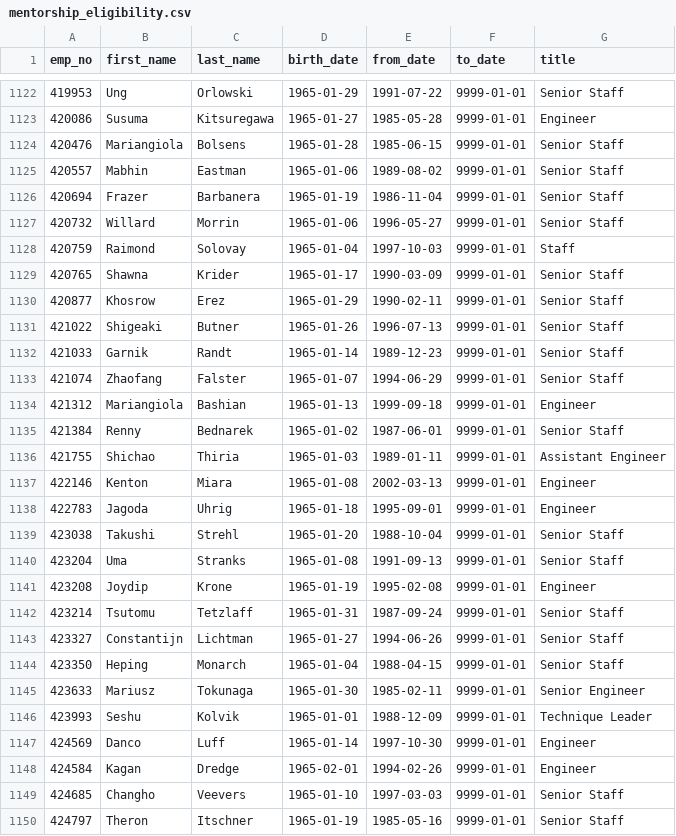
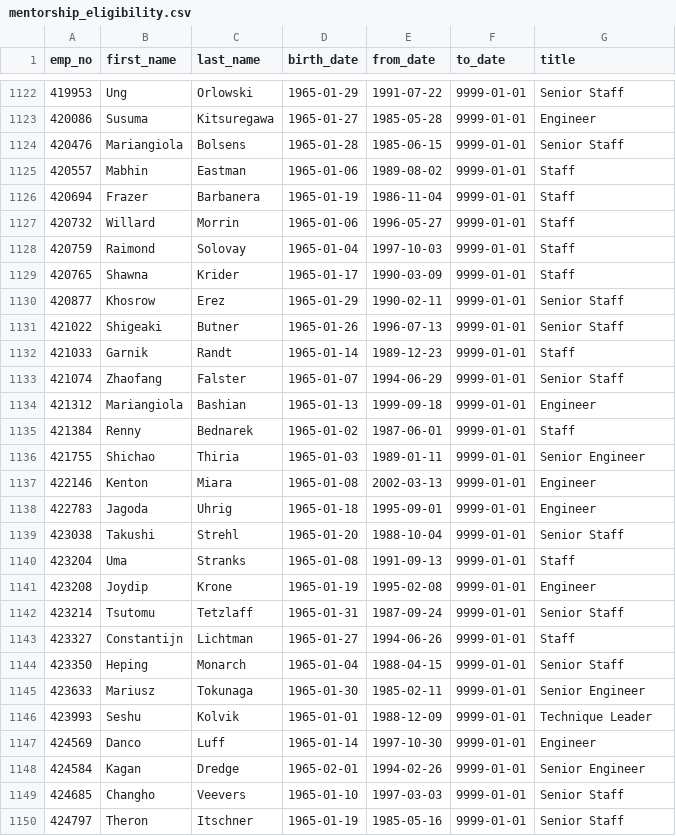
Before and after one commit to josem279/Pewlett-Hackard-Analysis, a CSV file: Data/mentorship_eligibility.csv, drawn as a sheet; only a part is shown, gaps mark what is left out; the diff covers the shown part only.

```diff
--- a/Data/mentorship_eligibility.csv
+++ b/Data/mentorship_eligibility.csv
@@ -1124,14 +1124,14 @@ emp_no,first_name,last_name,birth_date,from_date,to_date,title
 420476,Mariangiola,Bolsens,1965-01-28,1985-06-15,9999-01-01,Senior Staff
-420557,Mabhin,Eastman,1965-01-06,1989-08-02,9999-01-01,Senior Staff
-420694,Frazer,Barbanera,1965-01-19,1986-11-04,9999-01-01,Senior Staff
-420732,Willard,Morrin,1965-01-06,1996-05-27,9999-01-01,Senior Staff
+420557,Mabhin,Eastman,1965-01-06,1989-08-02,9999-01-01,Staff
+420694,Frazer,Barbanera,1965-01-19,1986-11-04,9999-01-01,Staff
+420732,Willard,Morrin,1965-01-06,1996-05-27,9999-01-01,Staff
 420759,Raimond,Solovay,1965-01-04,1997-10-03,9999-01-01,Staff
-420765,Shawna,Krider,1965-01-17,1990-03-09,9999-01-01,Senior Staff
+420765,Shawna,Krider,1965-01-17,1990-03-09,9999-01-01,Staff
 420877,Khosrow,Erez,1965-01-29,1990-02-11,9999-01-01,Senior Staff
 421022,Shigeaki,Butner,1965-01-26,1996-07-13,9999-01-01,Senior Staff
-421033,Garnik,Randt,1965-01-14,1989-12-23,9999-01-01,Senior Staff
+421033,Garnik,Randt,1965-01-14,1989-12-23,9999-01-01,Staff
 421074,Zhaofang,Falster,1965-01-07,1994-06-29,9999-01-01,Senior Staff
 421312,Mariangiola,Bashian,1965-01-13,1999-09-18,9999-01-01,Engineer
-421384,Renny,Bednarek,1965-01-02,1987-06-01,9999-01-01,Senior Staff
-421755,Shichao,Thiria,1965-01-03,1989-01-11,9999-01-01,Assistant Engineer
+421384,Renny,Bednarek,1965-01-02,1987-06-01,9999-01-01,Staff
+421755,Shichao,Thiria,1965-01-03,1989-01-11,9999-01-01,Senior Engineer
 422146,Kenton,Miara,1965-01-08,2002-03-13,9999-01-01,Engineer
@@ -1139,6 +1139,6 @@ emp_no,first_name,last_name,birth_date,from_date,to_date,title
 423038,Takushi,Strehl,1965-01-20,1988-10-04,9999-01-01,Senior Staff
-423204,Uma,Stranks,1965-01-08,1991-09-13,9999-01-01,Senior Staff
+423204,Uma,Stranks,1965-01-08,1991-09-13,9999-01-01,Staff
 423208,Joydip,Krone,1965-01-19,1995-02-08,9999-01-01,Engineer
 423214,Tsutomu,Tetzlaff,1965-01-31,1987-09-24,9999-01-01,Senior Staff
-423327,Constantijn,Lichtman,1965-01-27,1994-06-26,9999-01-01,Senior Staff
+423327,Constantijn,Lichtman,1965-01-27,1994-06-26,9999-01-01,Staff
 423350,Heping,Monarch,1965-01-04,1988-04-15,9999-01-01,Senior Staff
@@ -1147,3 +1147,3 @@ emp_no,first_name,last_name,birth_date,from_date,to_date,title
 424569,Danco,Luff,1965-01-14,1997-10-30,9999-01-01,Engineer
-424584,Kagan,Dredge,1965-02-01,1994-02-26,9999-01-01,Engineer
+424584,Kagan,Dredge,1965-02-01,1994-02-26,9999-01-01,Senior Engineer
 424685,Changho,Veevers,1965-01-10,1997-03-03,9999-01-01,Senior Staff
```
Also changed, not shown: 120 edited cells elsewhere in this file, 5 other files.
